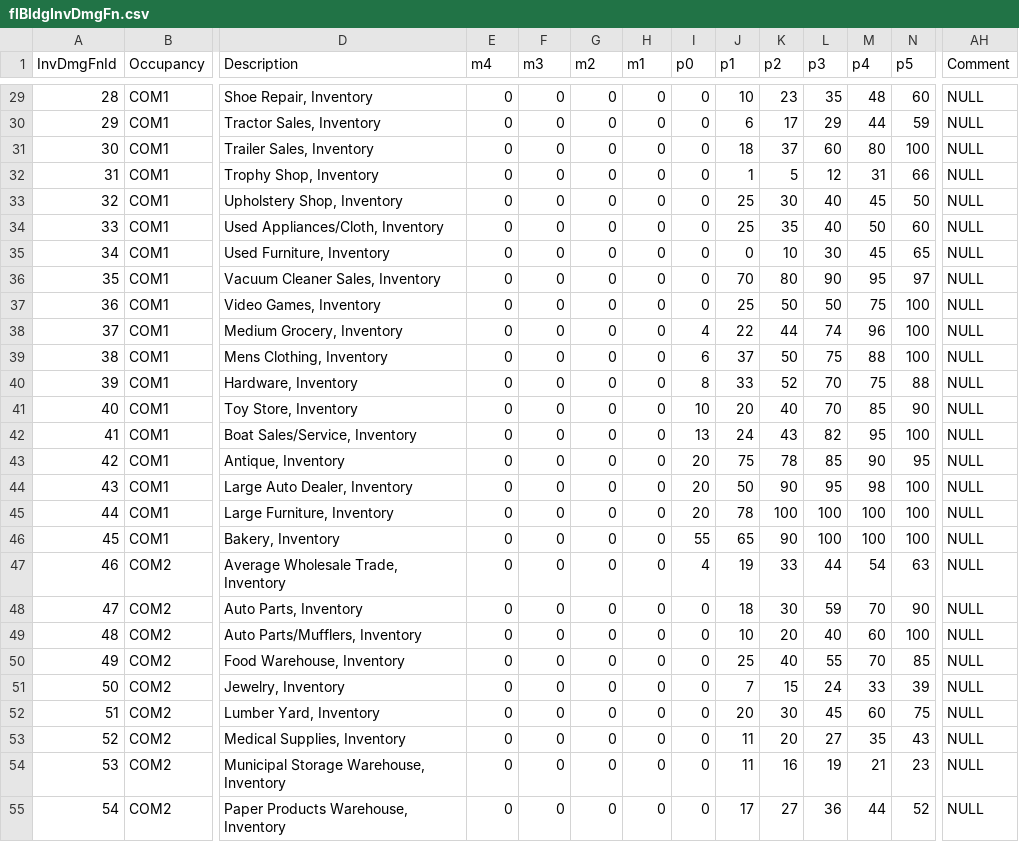
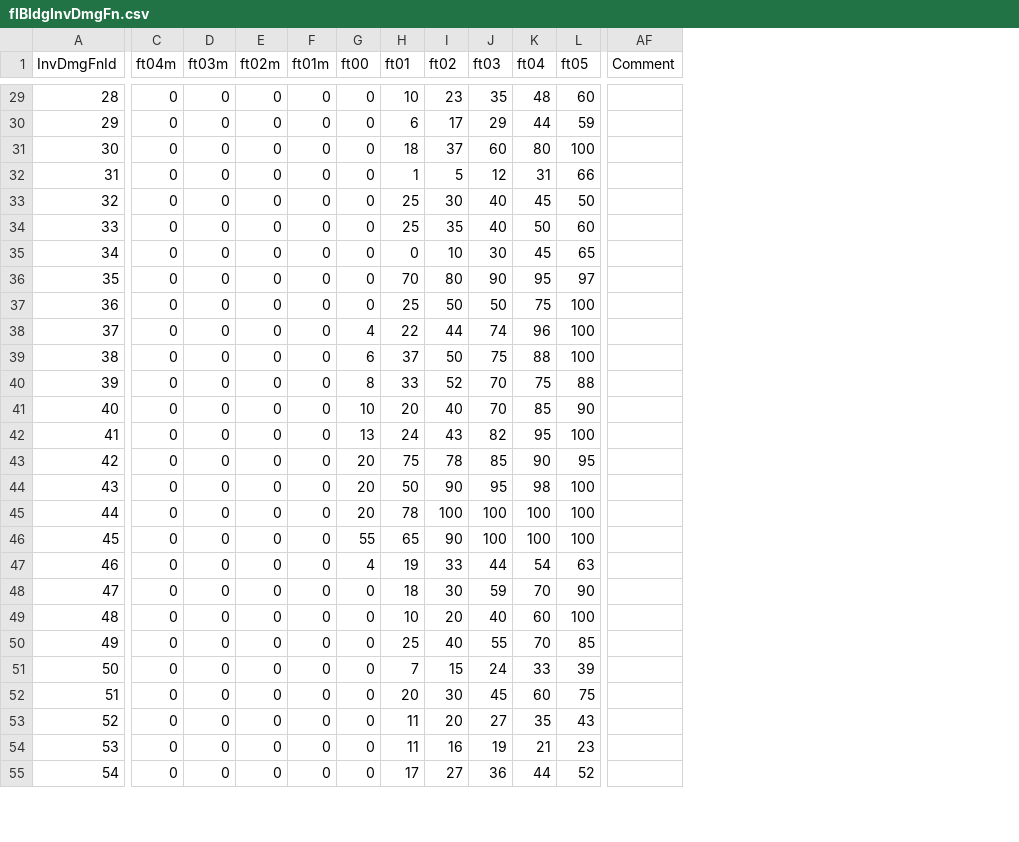
Before and after one commit to TroySchmidt/fortis, a CSV file: fortis_data/data/flBldgInvDmgFn.csv, drawn as a sheet; only a part is shown, gaps mark what is left out; removed rows and columns are numbered as before the commit, all else as after; the diff covers the shown part only; the diff names each change by its address in the sheet, - before the commit and + after, or states it on an @@ line.

```diff
--- a/fortis_data/data/flBldgInvDmgFn.csv
+++ b/fortis_data/data/flBldgInvDmgFn.csv
-column B (Occupancy), rows 29-55: COM1 | COM1 | COM1 | COM1 | COM1 | COM1 | COM1 | COM1 | COM1 | COM1 | COM1 | COM1 | COM1 | COM1 | COM1 | COM1 | COM1 | COM1 | COM2 | COM2 | COM2 | COM2 | COM2 | COM2 | COM2 | COM2 | COM2
-column D (Description), rows 29-55: Shoe Repair, Inventory | Tractor Sales, Inventory | Trailer Sales, Inventory | Trophy Shop, Inventory | Upholstery Shop, Inventory | Used Appliances/Cloth, Inventory | Used Furniture, Inventory | Vacuum Cleaner Sales, Inventory | Video Games, Inventory | Medium Grocery, Inventory | Mens Clothing, Inventory | Hardware, Inventory | Toy Store, Inventory | Boat Sales/Service, Inventory | Antique, Inventory | Large Auto Dealer, Inventory | Large Furniture, Inventory | Bakery, Inventory | Average Wholesale Trade, Inventory | Auto Parts, Inventory | Auto Parts/Mufflers, Inventory | Food Warehouse, Inventory | Jewelry, Inventory | Lumber Yard, Inventory | Medical Supplies, Inventory | Municipal Storage Warehouse, Inventory | Paper Products Warehouse, Inventory
-C1: m4
+C1: ft04m
-D1: m3
+D1: ft03m
-E1: m2
+E1: ft02m
-F1: m1
+F1: ft01m
-G1: p0
+G1: ft00
-H1: p1
+H1: ft01
-I1: p2
+I1: ft02
-J1: p3
+J1: ft03
-K1: p4
+K1: ft04
-L1: p5
+L1: ft05
-AF29:AF55 (Comment): NULL
+AF29:AF55 (Comment): (empty)
```
Also changed, not shown: 107 edited cells elsewhere in this file, 7 other files.
